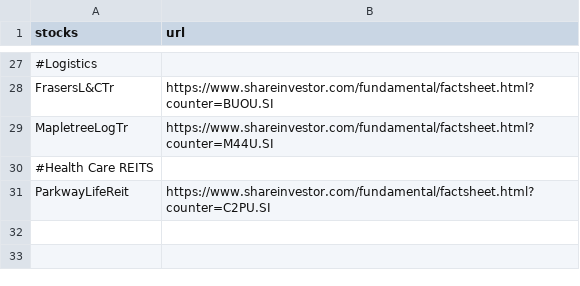
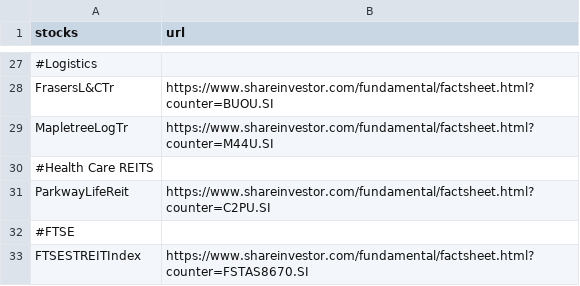
Before and after one commit to weiweiweave/Colab, a CSV file: live/stocks.csv, drawn as a sheet; only a part is shown, gaps mark what is left out.

Commit message:
Update stocks.csv

```diff
--- a/live/stocks.csv
+++ b/live/stocks.csv
@@ -31 +31,3 @@ MapletreeLogTr,https://www.shareinvestor.com/fundamental/factsheet.html?counter=
 ParkwayLifeReit,https://www.shareinvestor.com/fundamental/factsheet.html?counter=C2PU.SI
+#FTSE
+FTSESTREITIndex,https://www.shareinvestor.com/fundamental/factsheet.html?counter=FSTAS8670.SI
```
